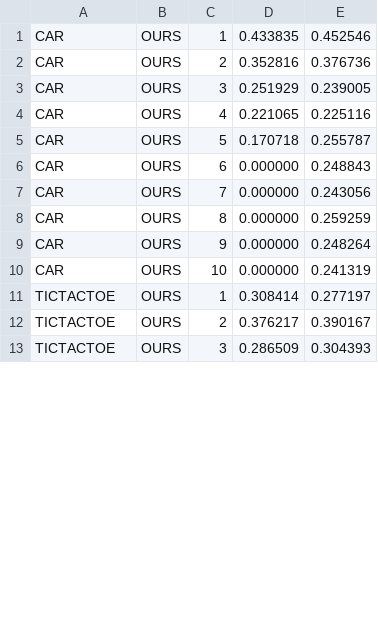
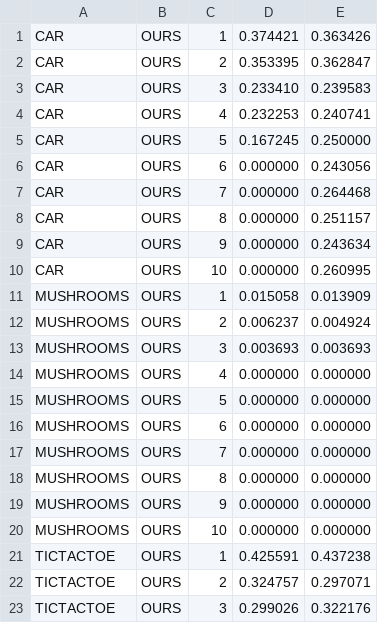
Before and after one commit to aszecsei/ai-final-project, a CSV file: output/ModelSelection.csv, drawn as a sheet; only a part is shown; the diff covers the shown part only.

Commit message:
model selection ocaml

```diff
--- a/output/ModelSelection.csv
+++ b/output/ModelSelection.csv
@@ -1,13 +1,23 @@
-CAR,OURS,1,0.433835,0.452546
-CAR,OURS,2,0.352816,0.376736
-CAR,OURS,3,0.251929,0.239005
-CAR,OURS,4,0.221065,0.225116
-CAR,OURS,5,0.170718,0.255787
-CAR,OURS,6,0.000000,0.248843
-CAR,OURS,7,0.000000,0.243056
-CAR,OURS,8,0.000000,0.259259
-CAR,OURS,9,0.000000,0.248264
-CAR,OURS,10,0.000000,0.241319
-TICTACTOE,OURS,1,0.308414,0.277197
-TICTACTOE,OURS,2,0.376217,0.390167
-TICTACTOE,OURS,3,0.286509,0.304393
+CAR,OURS,1,0.374421,0.363426
+CAR,OURS,2,0.353395,0.362847
+CAR,OURS,3,0.233410,0.239583
+CAR,OURS,4,0.232253,0.240741
+CAR,OURS,5,0.167245,0.250000
+CAR,OURS,6,0.000000,0.243056
+CAR,OURS,7,0.000000,0.264468
+CAR,OURS,8,0.000000,0.251157
+CAR,OURS,9,0.000000,0.243634
+CAR,OURS,10,0.000000,0.260995
+MUSHROOMS,OURS,1,0.015058,0.013909
+MUSHROOMS,OURS,2,0.006237,0.004924
+MUSHROOMS,OURS,3,0.003693,0.003693
+MUSHROOMS,OURS,4,0.000000,0.000000
+MUSHROOMS,OURS,5,0.000000,0.000000
+MUSHROOMS,OURS,6,0.000000,0.000000
+MUSHROOMS,OURS,7,0.000000,0.000000
+MUSHROOMS,OURS,8,0.000000,0.000000
+MUSHROOMS,OURS,9,0.000000,0.000000
+MUSHROOMS,OURS,10,0.000000,0.000000
+TICTACTOE,OURS,1,0.425591,0.437238
+TICTACTOE,OURS,2,0.324757,0.297071
+TICTACTOE,OURS,3,0.299026,0.322176
```
Also changed, not shown: 23 edited cells elsewhere in this file, 9 other files.
